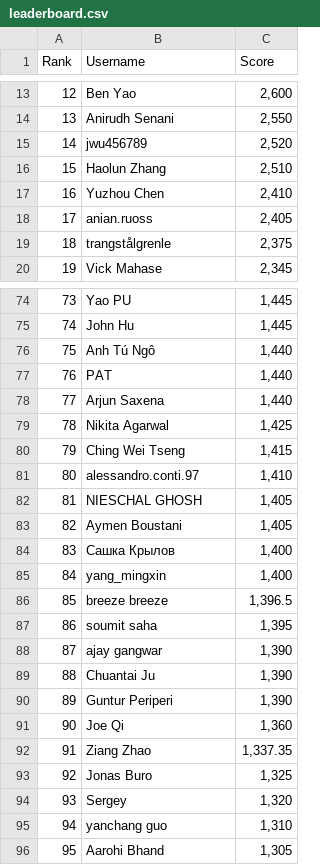
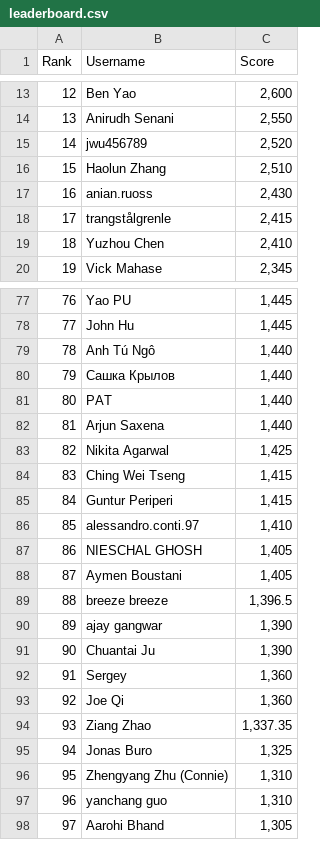
Before and after one commit to silvermete0r/deepml-top, a CSV file: leaderboard.csv, drawn as a sheet; only a part is shown, gaps mark what is left out; removed rows and columns are numbered as before the commit, all else as after; the diff covers the shown part only; the diff names each change by its address in the sheet, - before the commit and + after, or states it on an @@ line.

```diff
--- a/leaderboard.csv
+++ b/leaderboard.csv
@@ column A (Rank) renumbered between rows 4 and 101 @@
+row 17: 16 | anian.ruoss | 2,430
+row 18: 17 | trangstålgrenle | 2,415
-row 18: 17 | anian.ruoss | 2,405
-row 19: 18 | trangstålgrenle | 2,375
+row 80: 79 | Сашка Крылов | 1,440
+row 85: 84 | Guntur Periperi | 1,415
-row 84: 83 | Сашка Крылов | 1,400
-row 85: 84 | yang_mingxin | 1,400
-row 87: 86 | soumit saha | 1,395
-row 90: 89 | Guntur Periperi | 1,390
+row 92: 91 | Sergey | 1,360
-row 94: 93 | Sergey | 1,320
+row 96: 95 | Zhengyang Zhu (Connie) | 1,310
```
Also changed, not shown: 8 added rows, 7 removed rows and 3 edited cells elsewhere in this file, 2 other files.
